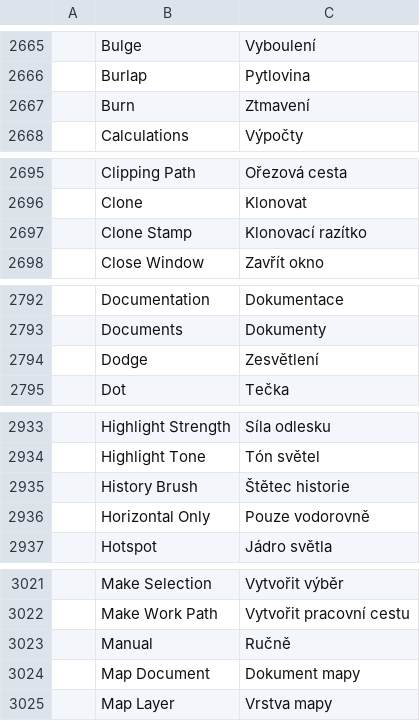
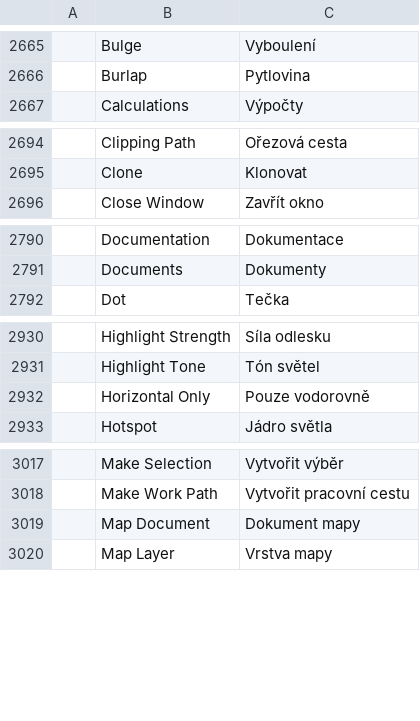
Before and after one commit to Seis05640/Photoshop, a TSV file: crates/ui-egui/src/i18n/cs.tsv, drawn as a sheet; only a part is shown, gaps mark what is left out; the diff covers the shown part only; the diff names each change by its address in the sheet, - before the commit and + after, or states it on an @@ line.

Commit message:
i18n: remove duplicate Czech catalog entries

```diff
--- a/crates/ui-egui/src/i18n/cs.tsv
+++ b/crates/ui-egui/src/i18n/cs.tsv
-row 2667:  | Burn | Ztmavení
-row 2697:  | Clone Stamp | Klonovací razítko
-row 2794:  | Dodge | Zesvětlení
-row 2935:  | History Brush | Štětec historie
-row 3023:  | Manual | Ručně
```
Also changed, not shown: 5 removed rows elsewhere in this file.
